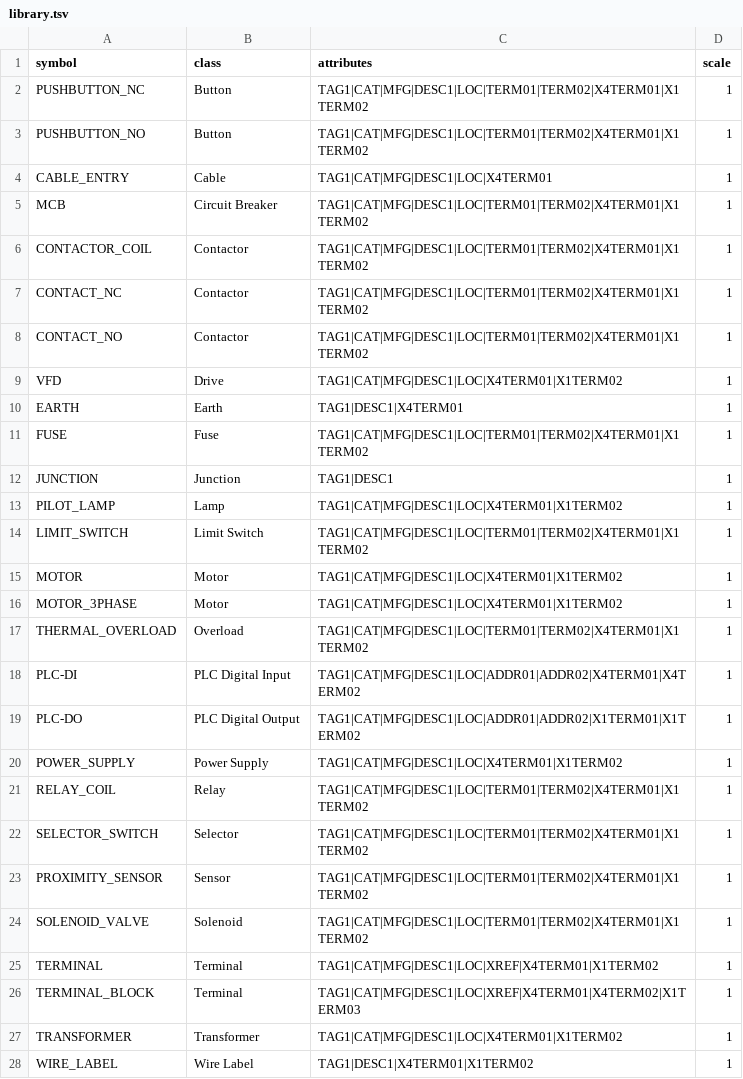
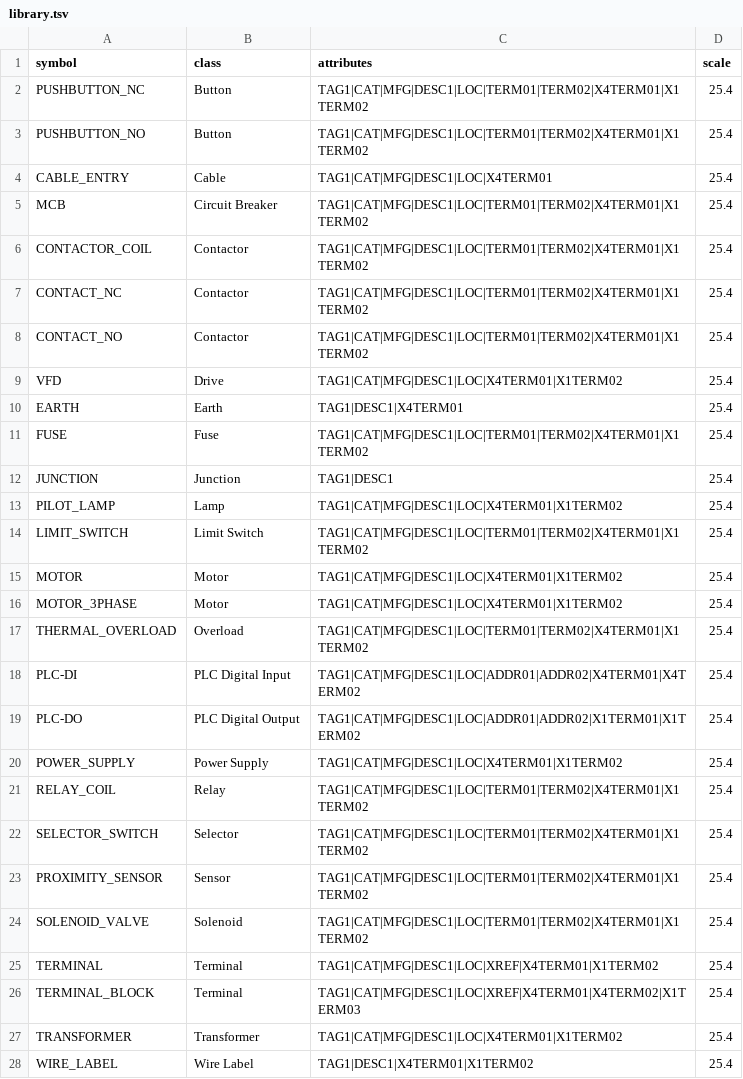
Before and after one commit to KonnectSuite/AryaCADElectrical, a TSV file: library/starter/library.tsv, drawn as a sheet.

Commit message:
Round 23: real electrical UI - themed report dialogs, library scale fix, workflow verification

```diff
--- a/library/starter/library.tsv
+++ b/library/starter/library.tsv
@@ -1,28 +1,28 @@
 symbol	class	attributes	scale
-PUSHBUTTON_NC	Button	TAG1|CAT|MFG|DESC1|LOC|TERM01|TERM02|X4TERM01|X1TERM02	1
-PUSHBUTTON_NO	Button	TAG1|CAT|MFG|DESC1|LOC|TERM01|TERM02|X4TERM01|X1TERM02	1
-CABLE_ENTRY	Cable	TAG1|CAT|MFG|DESC1|LOC|X4TERM01	1
-MCB	Circuit Breaker	TAG1|CAT|MFG|DESC1|LOC|TERM01|TERM02|X4TERM01|X1TERM02	1
-CONTACTOR_COIL	Contactor	TAG1|CAT|MFG|DESC1|LOC|TERM01|TERM02|X4TERM01|X1TERM02	1
-CONTACT_NC	Contactor	TAG1|CAT|MFG|DESC1|LOC|TERM01|TERM02|X4TERM01|X1TERM02	1
-CONTACT_NO	Contactor	TAG1|CAT|MFG|DESC1|LOC|TERM01|TERM02|X4TERM01|X1TERM02	1
-VFD	Drive	TAG1|CAT|MFG|DESC1|LOC|X4TERM01|X1TERM02	1
-EARTH	Earth	TAG1|DESC1|X4TERM01	1
-FUSE	Fuse	TAG1|CAT|MFG|DESC1|LOC|TERM01|TERM02|X4TERM01|X1TERM02	1
-JUNCTION	Junction	TAG1|DESC1	1
-PILOT_LAMP	Lamp	TAG1|CAT|MFG|DESC1|LOC|X4TERM01|X1TERM02	1
-LIMIT_SWITCH	Limit Switch	TAG1|CAT|MFG|DESC1|LOC|TERM01|TERM02|X4TERM01|X1TERM02	1
-MOTOR	Motor	TAG1|CAT|MFG|DESC1|LOC|X4TERM01|X1TERM02	1
-MOTOR_3PHASE	Motor	TAG1|CAT|MFG|DESC1|LOC|X4TERM01|X1TERM02	1
-THERMAL_OVERLOAD	Overload	TAG1|CAT|MFG|DESC1|LOC|TERM01|TERM02|X4TERM01|X1TERM02	1
-PLC-DI	PLC Digital Input	TAG1|CAT|MFG|DESC1|LOC|ADDR01|ADDR02|X4TERM01|X4TERM02	1
-PLC-DO	PLC Digital Output	TAG1|CAT|MFG|DESC1|LOC|ADDR01|ADDR02|X1TERM01|X1TERM02	1
-POWER_SUPPLY	Power Supply	TAG1|CAT|MFG|DESC1|LOC|X4TERM01|X1TERM02	1
-RELAY_COIL	Relay	TAG1|CAT|MFG|DESC1|LOC|TERM01|TERM02|X4TERM01|X1TERM02	1
-SELECTOR_SWITCH	Selector	TAG1|CAT|MFG|DESC1|LOC|TERM01|TERM02|X4TERM01|X1TERM02	1
-PROXIMITY_SENSOR	Sensor	TAG1|CAT|MFG|DESC1|LOC|TERM01|TERM02|X4TERM01|X1TERM02	1
-SOLENOID_VALVE	Solenoid	TAG1|CAT|MFG|DESC1|LOC|TERM01|TERM02|X4TERM01|X1TERM02	1
-TERMINAL	Terminal	TAG1|CAT|MFG|DESC1|LOC|XREF|X4TERM01|X1TERM02	1
-TERMINAL_BLOCK	Terminal	TAG1|CAT|MFG|DESC1|LOC|XREF|X4TERM01|X4TERM02|X1TERM03	1
-TRANSFORMER	Transformer	TAG1|CAT|MFG|DESC1|LOC|X4TERM01|X1TERM02	1
-WIRE_LABEL	Wire Label	TAG1|DESC1|X4TERM01|X1TERM02	1
+PUSHBUTTON_NC	Button	TAG1|CAT|MFG|DESC1|LOC|TERM01|TERM02|X4TERM01|X1TERM02	25.4
+PUSHBUTTON_NO	Button	TAG1|CAT|MFG|DESC1|LOC|TERM01|TERM02|X4TERM01|X1TERM02	25.4
+CABLE_ENTRY	Cable	TAG1|CAT|MFG|DESC1|LOC|X4TERM01	25.4
+MCB	Circuit Breaker	TAG1|CAT|MFG|DESC1|LOC|TERM01|TERM02|X4TERM01|X1TERM02	25.4
+CONTACTOR_COIL	Contactor	TAG1|CAT|MFG|DESC1|LOC|TERM01|TERM02|X4TERM01|X1TERM02	25.4
+CONTACT_NC	Contactor	TAG1|CAT|MFG|DESC1|LOC|TERM01|TERM02|X4TERM01|X1TERM02	25.4
+CONTACT_NO	Contactor	TAG1|CAT|MFG|DESC1|LOC|TERM01|TERM02|X4TERM01|X1TERM02	25.4
+VFD	Drive	TAG1|CAT|MFG|DESC1|LOC|X4TERM01|X1TERM02	25.4
+EARTH	Earth	TAG1|DESC1|X4TERM01	25.4
+FUSE	Fuse	TAG1|CAT|MFG|DESC1|LOC|TERM01|TERM02|X4TERM01|X1TERM02	25.4
+JUNCTION	Junction	TAG1|DESC1	25.4
+PILOT_LAMP	Lamp	TAG1|CAT|MFG|DESC1|LOC|X4TERM01|X1TERM02	25.4
+LIMIT_SWITCH	Limit Switch	TAG1|CAT|MFG|DESC1|LOC|TERM01|TERM02|X4TERM01|X1TERM02	25.4
+MOTOR	Motor	TAG1|CAT|MFG|DESC1|LOC|X4TERM01|X1TERM02	25.4
+MOTOR_3PHASE	Motor	TAG1|CAT|MFG|DESC1|LOC|X4TERM01|X1TERM02	25.4
+THERMAL_OVERLOAD	Overload	TAG1|CAT|MFG|DESC1|LOC|TERM01|TERM02|X4TERM01|X1TERM02	25.4
+PLC-DI	PLC Digital Input	TAG1|CAT|MFG|DESC1|LOC|ADDR01|ADDR02|X4TERM01|X4TERM02	25.4
+PLC-DO	PLC Digital Output	TAG1|CAT|MFG|DESC1|LOC|ADDR01|ADDR02|X1TERM01|X1TERM02	25.4
+POWER_SUPPLY	Power Supply	TAG1|CAT|MFG|DESC1|LOC|X4TERM01|X1TERM02	25.4
+RELAY_COIL	Relay	TAG1|CAT|MFG|DESC1|LOC|TERM01|TERM02|X4TERM01|X1TERM02	25.4
+SELECTOR_SWITCH	Selector	TAG1|CAT|MFG|DESC1|LOC|TERM01|TERM02|X4TERM01|X1TERM02	25.4
+PROXIMITY_SENSOR	Sensor	TAG1|CAT|MFG|DESC1|LOC|TERM01|TERM02|X4TERM01|X1TERM02	25.4
+SOLENOID_VALVE	Solenoid	TAG1|CAT|MFG|DESC1|LOC|TERM01|TERM02|X4TERM01|X1TERM02	25.4
+TERMINAL	Terminal	TAG1|CAT|MFG|DESC1|LOC|XREF|X4TERM01|X1TERM02	25.4
+TERMINAL_BLOCK	Terminal	TAG1|CAT|MFG|DESC1|LOC|XREF|X4TERM01|X4TERM02|X1TERM03	25.4
+TRANSFORMER	Transformer	TAG1|CAT|MFG|DESC1|LOC|X4TERM01|X1TERM02	25.4
+WIRE_LABEL	Wire Label	TAG1|DESC1|X4TERM01|X1TERM02	25.4
```
Also changed, not shown: library/library.tsv, library/systems/dol_starter.tsv, 22 other files.
